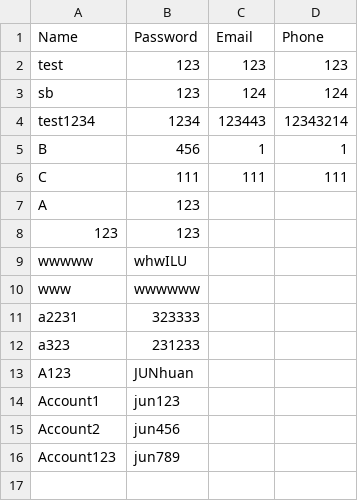
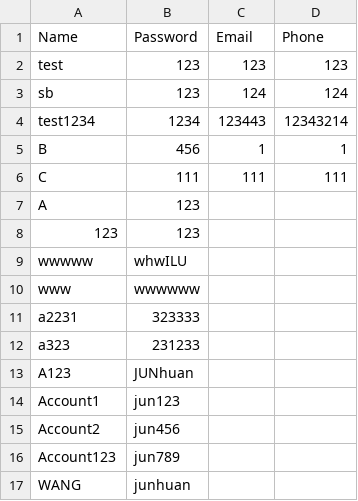
Before and after one commit to hunk954/Agenda, a CSV file: data/user.csv, drawn as a sheet.

```diff
--- a/data/user.csv
+++ b/data/user.csv
@@ -16 +16,2 @@
 "Account123","jun789","",""
+"WANG","junhuan","",""
```
Also changed, not shown: 1 other file.
